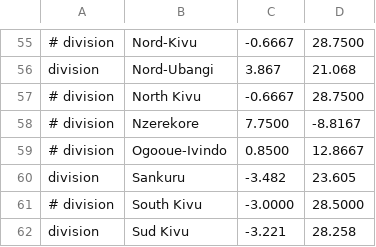
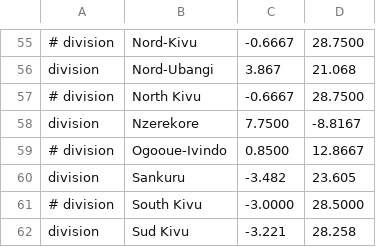
Before and after one commit to nextstrain/ebola, a TSV file: phylogenetic/defaults/lat_longs.tsv, drawn as a sheet; only a part is shown, gaps mark what is left out.

Commit message:
🚧 keep entry for Nzerekore
This is used by the current data. Confirmed the coordinates with the
wiki page.¹

¹ https://en.wikipedia.org/wiki/Nzérékoré_Prefecture

```diff
--- a/phylogenetic/defaults/lat_longs.tsv
+++ b/phylogenetic/defaults/lat_longs.tsv
@@ -57,3 +57,3 @@ division	Nord-Ubangi	3.867	21.068
 # division	North Kivu	-0.6667	28.7500
-# division	Nzerekore	7.7500	-8.8167
+division	Nzerekore	7.7500	-8.8167
 # division	Ogooue-Ivindo	0.8500	12.8667
```
